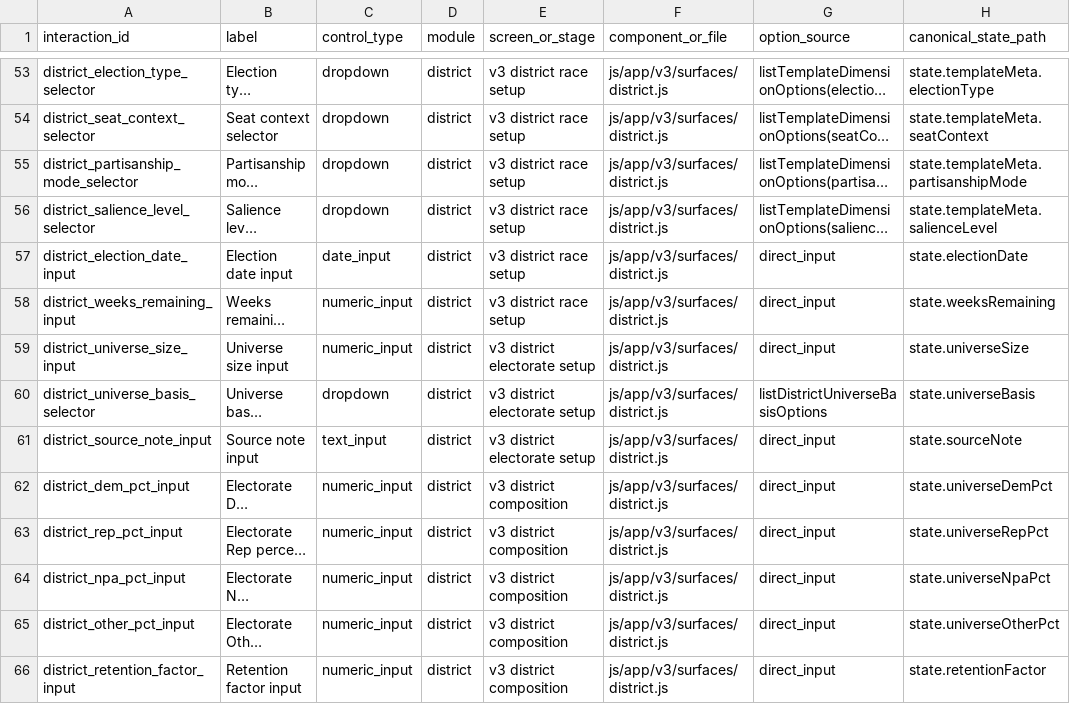
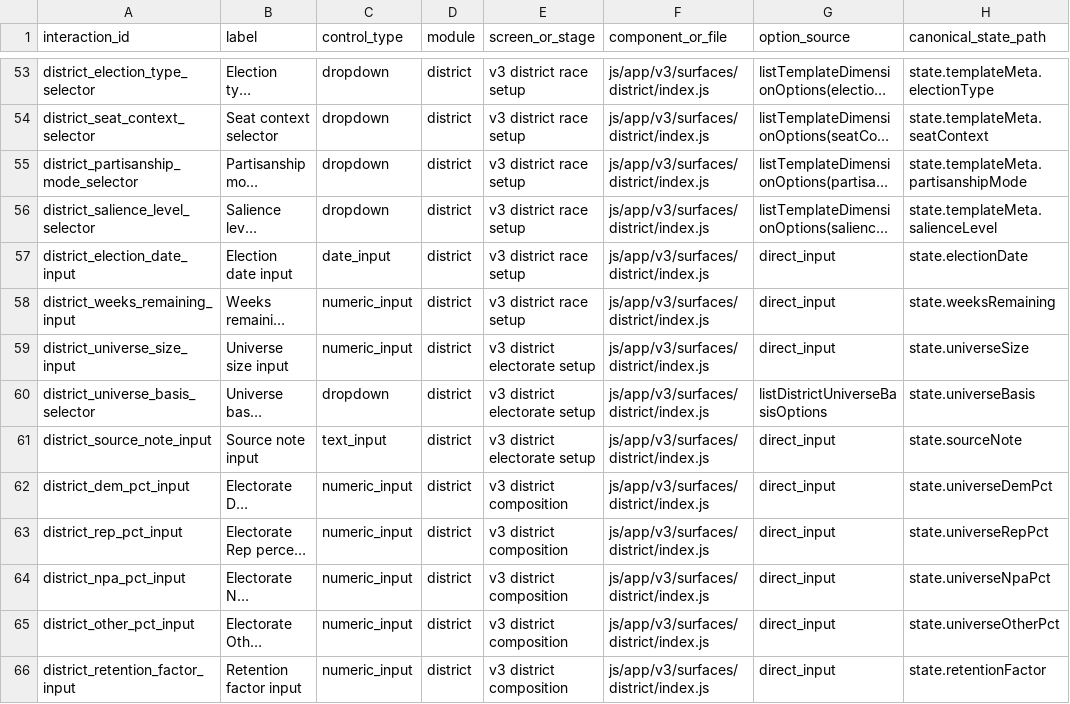
Before and after one commit to darrensteptoe/jubilant-doodle, a CSV file: field-app/interaction/interaction-inventory.csv, drawn as a sheet; only a part is shown, gaps mark what is left out; long unchanged cells end in …; the diff covers the shown part only; the diff names each change by its address in the sheet, - before the commit and + after, or states it on an @@ line.

```diff
--- a/field-app/interaction/interaction-inventory.csv
+++ b/field-app/interaction/interaction-inventory.csv
-F53:F66 (component_or_file): js/app/v3/surfaces/district.js
+F53:F66 (component_or_file): js/app/v3/surfaces/district/index.js
```
Also changed, not shown: 99 edited cells elsewhere in this file, 24 other files.
